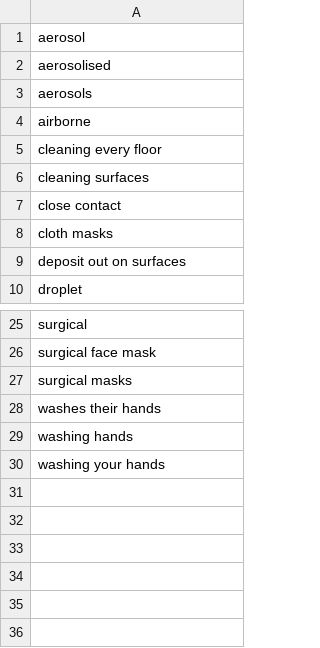
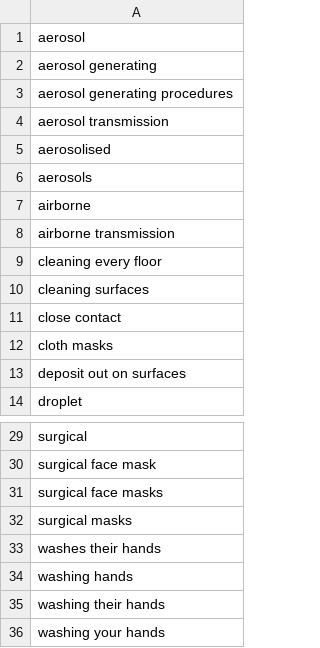
Before and after one commit to c19witness/uk-covid19-inquiry, a CSV file: outlined.csv, drawn as a sheet; only a part is shown, gaps mark what is left out.

Commit message:
terms

```diff
--- a/outlined.csv
+++ b/outlined.csv
@@ -1,2 +1,5 @@
 aerosol
+aerosol generating
+aerosol generating procedures
+aerosol transmission
 aerosolised
@@ -4,2 +7,3 @@ aerosols
 airborne
+airborne transmission
 cleaning every floor
@@ -26,2 +30,3 @@ surgical
 surgical face mask
+surgical face masks
 surgical masks
@@ -29,2 +34,3 @@ washes their hands
 washing hands
+washing their hands
 washing your hands
```
